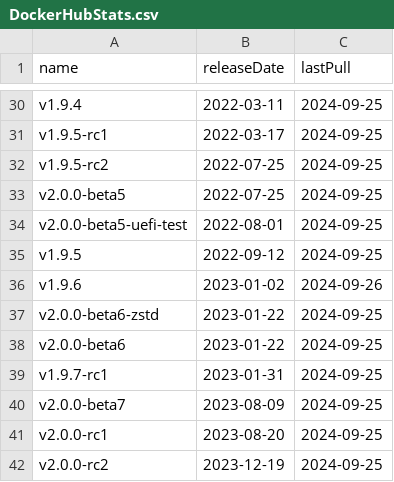
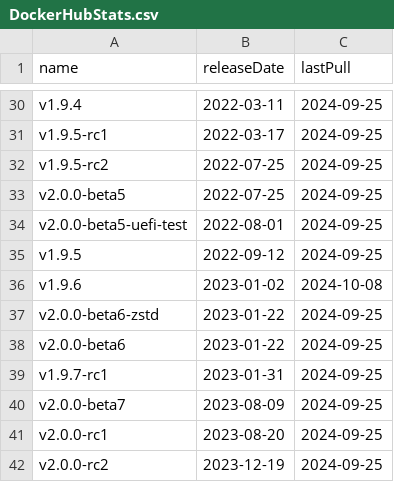
Before and after one commit to burmilla/os-stats, a CSV file: DockerHubStats.csv, drawn as a sheet; only a part is shown, gaps mark what is left out.

```diff
--- a/DockerHubStats.csv
+++ b/DockerHubStats.csv
@@ -35,3 +35,3 @@
 "v1.9.5","2022-09-12","2024-09-25"
-"v1.9.6","2023-01-02","2024-09-26"
+"v1.9.6","2023-01-02","2024-10-08"
 "v2.0.0-beta6-zstd","2023-01-22","2024-09-25"
```
Also changed, not shown: GitHubStats.csv, RancherOS_DockerHubStats.csv, 3 other files.
